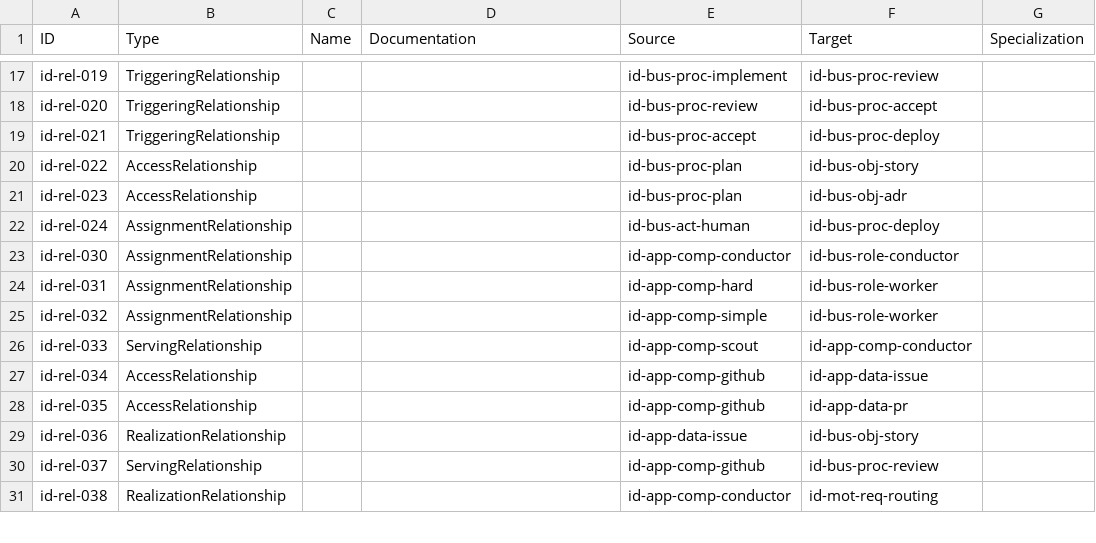
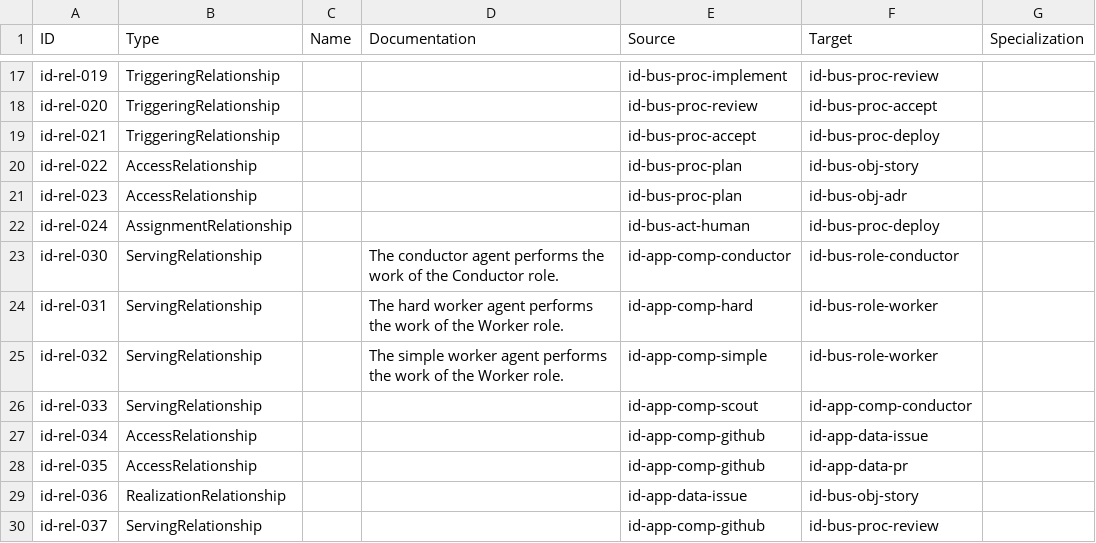
Before and after one commit to num-bbro/rust-factory, a CSV file: docs/architecture/model/relations.csv, drawn as a sheet; only a part is shown, gaps mark what is left out; the shorter side is filled out with more unchanged rows.

```diff
--- a/docs/architecture/model/relations.csv
+++ b/docs/architecture/model/relations.csv
@@ -22,5 +22,5 @@
 "id-rel-024","AssignmentRelationship","","","id-bus-act-human","id-bus-proc-deploy",""
-"id-rel-030","AssignmentRelationship","","","id-app-comp-conductor","id-bus-role-conductor",""
-"id-rel-031","AssignmentRelationship","","","id-app-comp-hard","id-bus-role-worker",""
-"id-rel-032","AssignmentRelationship","","","id-app-comp-simple","id-bus-role-worker",""
+"id-rel-030","ServingRelationship","","The conductor agent performs the work of the Conductor role.","id-app-comp-conductor","id-bus-role-conductor",""
+"id-rel-031","ServingRelationship","","The hard worker agent performs the work of the Worker role.","id-app-comp-hard","id-bus-role-worker",""
+"id-rel-032","ServingRelationship","","The simple worker agent performs the work of the Worker role.","id-app-comp-simple","id-bus-role-worker",""
 "id-rel-033","ServingRelationship","","","id-app-comp-scout","id-app-comp-conductor",""
```
Also changed, not shown: 5 other files.
